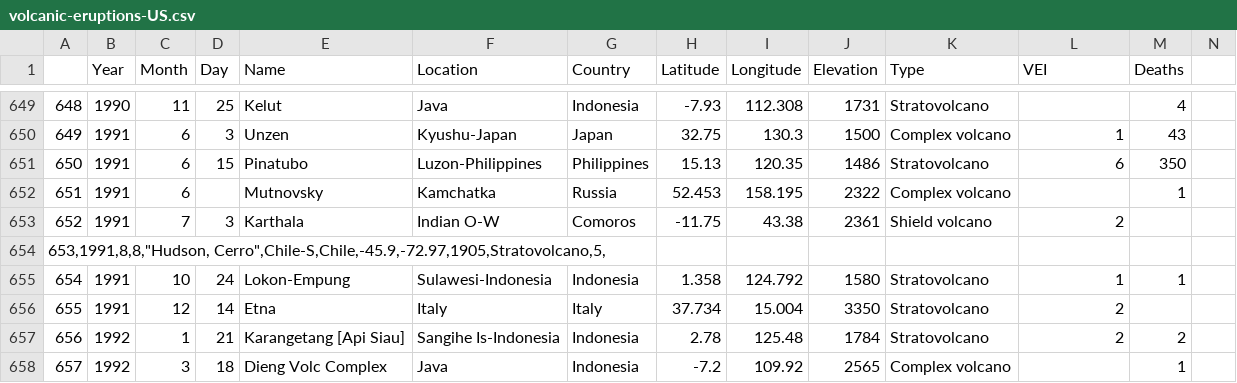
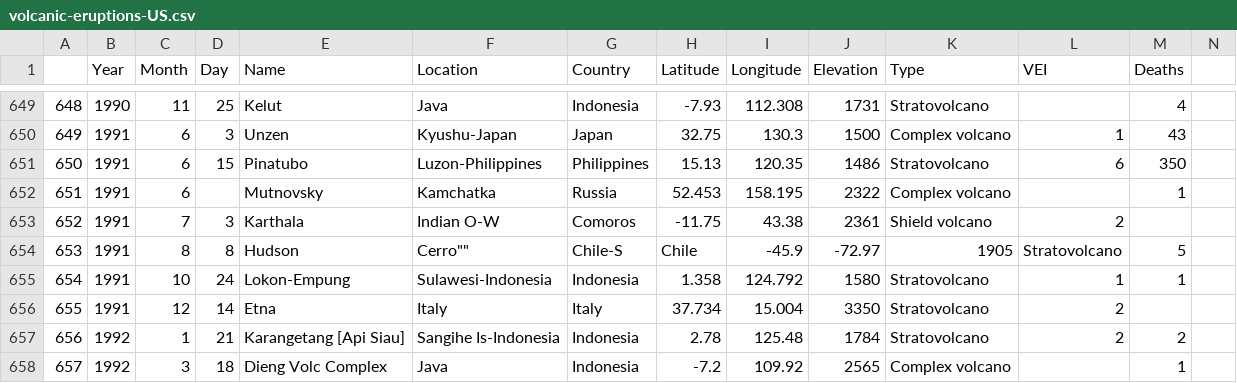
Before and after one commit to SeeOtta/6IICT_PROG4_oef, a CSV file: hfst_2/oefen_mee/volcanic-eruptions-US.csv, drawn as a sheet; only a part is shown, gaps mark what is left out; removed rows and columns are numbered as before the commit, all else as after; the diff covers the shown part only; the diff names each change by its address in the sheet, - before the commit and + after, or states it on an @@ line.

```diff
--- a/hfst_2/oefen_mee/volcanic-eruptions-US.csv
+++ b/hfst_2/oefen_mee/volcanic-eruptions-US.csv
-row 654: 653,1991,8,8,"Hudson, Cerro",Chile-S,Chile,-45.9,-72.97,1905,Stratovolcano,5,
+row 654: 653 | 1991 | 8 | 8 | Hudson | Cerro"" | Chile-S | Chile | -45.9 | -72.97 | 1905 | Stratovolcano | 5
```
Also changed, not shown: 11 added rows and 11 removed rows elsewhere in this file, 11 other files.
